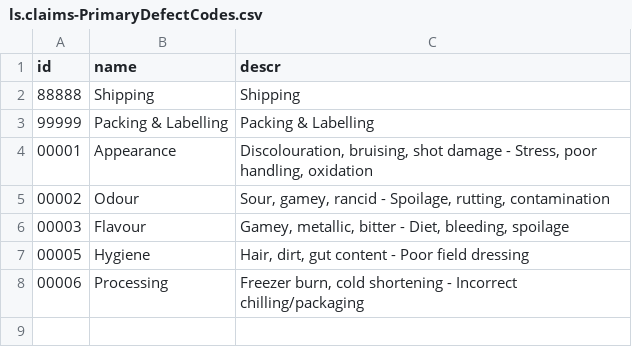
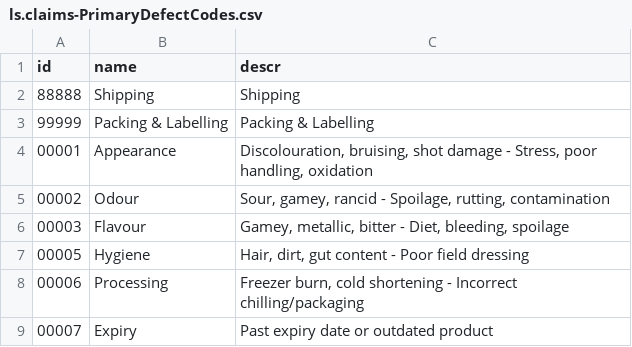
Before and after one commit to katansapdevelop/claims-n8n-demo, a CSV file: db/data/ls.claims-PrimaryDefectCodes.csv, drawn as a sheet.

```diff
--- a/db/data/ls.claims-PrimaryDefectCodes.csv
+++ b/db/data/ls.claims-PrimaryDefectCodes.csv
@@ -8 +8,2 @@ id,name,descr
 00006,Processing,"Freezer burn, cold shortening - Incorrect chilling/packaging"
+00007,Expiry,"Past expiry date or outdated product"
```
Also changed, not shown: db/data/ls.claims-PrimaryToSecondaryDefectMap.csv, db/data/ls.claims-SecondaryDefectCodes.csv, 6 other files.
